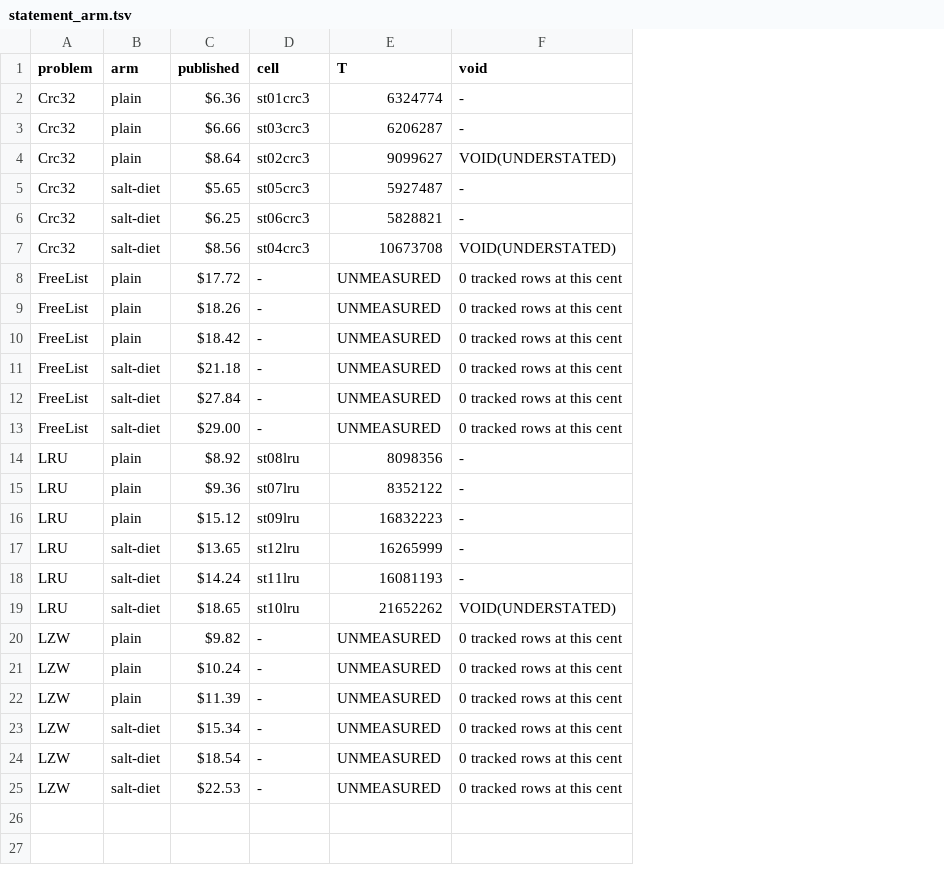
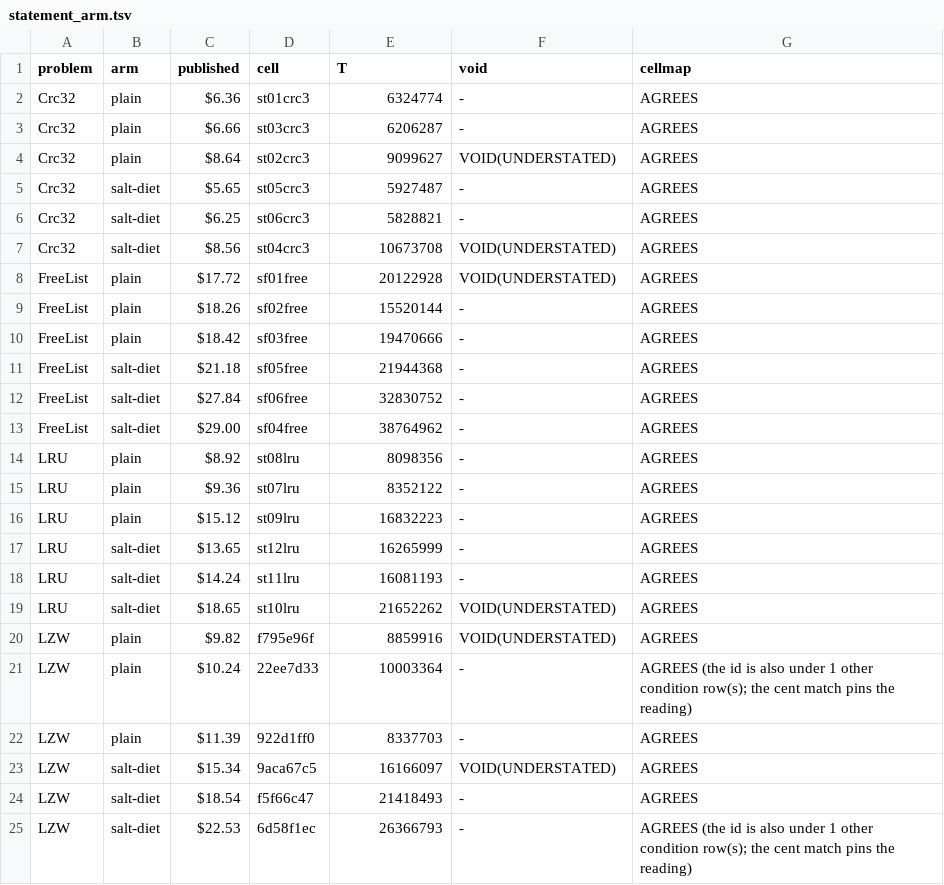
Before and after one commit to jyh/saltbench, a TSV file: evidence/ks-tokens-2026-10-01/statement_arm.tsv, drawn as a sheet; the diff names each change by its address in the sheet, - before the commit and + after, or states it on an @@ line.

```diff
--- a/evidence/ks-tokens-2026-10-01/statement_arm.tsv
+++ b/evidence/ks-tokens-2026-10-01/statement_arm.tsv
+column G (cellmap), rows 2-25: AGREES | AGREES | AGREES | AGREES | AGREES | AGREES | AGREES | AGREES | AGREES | AGREES | AGREES | AGREES | AGREES | AGREES | AGREES | AGREES | AGREES | AGREES | AGREES | AGREES (the id is also under 1 other condition row(s); the cent match pins the reading) | AGREES | AGREES | AGREES | AGREES (the id is also under 1 other condition row(s); the cent match pins the reading)
-D8 (cell): -
+D8 (cell): sf01free
-E8 (T): UNMEASURED
+E8 (T): 20122928
-F8 (void): 0 tracked rows at this cent
+F8 (void): VOID(UNDERSTATED)
-D9 (cell): -
+D9 (cell): sf02free
-E9 (T): UNMEASURED
+E9 (T): 15520144
-F9:F13 (void): 0 tracked rows at this cent
+F9:F13 (void): -
-D10 (cell): -
+D10 (cell): sf03free
-E10 (T): UNMEASURED
+E10 (T): 19470666
-D11 (cell): -
+D11 (cell): sf05free
-E11 (T): UNMEASURED
+E11 (T): 21944368
-D12 (cell): -
+D12 (cell): sf06free
-E12 (T): UNMEASURED
+E12 (T): 32830752
-D13 (cell): -
+D13 (cell): sf04free
-E13 (T): UNMEASURED
+E13 (T): 38764962
-D20 (cell): -
+D20 (cell): f795e96f
-E20 (T): UNMEASURED
+E20 (T): 8859916
-F20 (void): 0 tracked rows at this cent
+F20 (void): VOID(UNDERSTATED)
-D21 (cell): -
+D21 (cell): 22ee7d33
-E21 (T): UNMEASURED
+E21 (T): 10003364
-F21:F22 (void): 0 tracked rows at this cent
+F21:F22 (void): -
-D22 (cell): -
+D22 (cell): 922d1ff0
-E22 (T): UNMEASURED
+E22 (T): 8337703
-D23 (cell): -
+D23 (cell): 9aca67c5
-E23 (T): UNMEASURED
+E23 (T): 16166097
-F23 (void): 0 tracked rows at this cent
+F23 (void): VOID(UNDERSTATED)
-D24 (cell): -
+D24 (cell): f5f66c47
-E24 (T): UNMEASURED
+E24 (T): 21418493
-F24:F25 (void): 0 tracked rows at this cent
+F24:F25 (void): -
-D25 (cell): -
+D25 (cell): 6d58f1ec
-E25 (T): UNMEASURED
+E25 (T): 26366793
```
Also changed, not shown: 2 other files.
